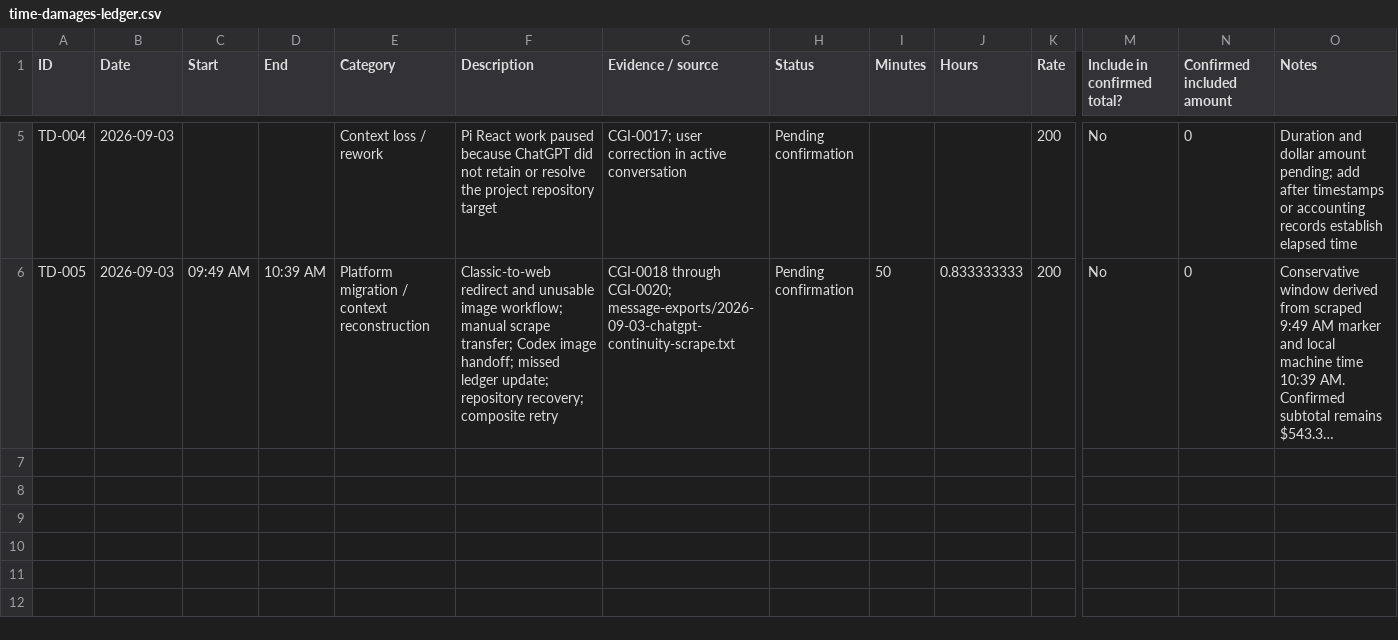
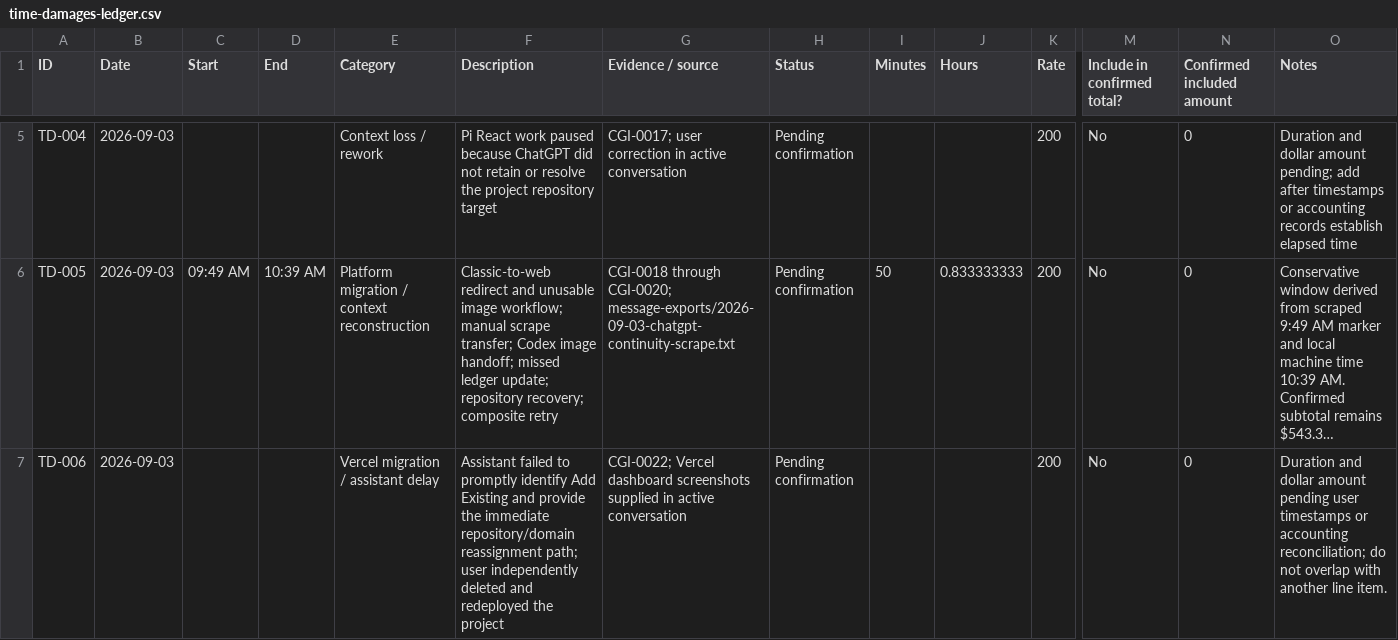
Before and after one commit to mtobabendev/Skinner-Box-Configurations, a CSV file: damages/time-damages-ledger.csv, drawn as a sheet; only a part is shown, gaps mark what is left out; long unchanged cells end in …; rows hold the shown columns only; the diff names each change by its address in the sheet, - before the commit and + after, or states it on an @@ line.

```diff
--- a/damages/time-damages-ledger.csv
+++ b/damages/time-damages-ledger.csv
+row 7: TD-006 | 2026-09-03 |  |  | Vercel migration / assistant delay | Assistant failed to promptly identify Add Existing and provide the immediate repository/domain reassignment path; user independently deleted and redeployed the project | CGI-0022; Vercel dashboard screenshots supplied in active conversation | Pending confirmation |  |  | 200 | No | 0 | Duration and dollar amount pending user timestamps or accounting reconciliation; do not overlap with another line item.
```
Also changed, not shown: chatgpt-intervention-log.csv, 1 other file.
